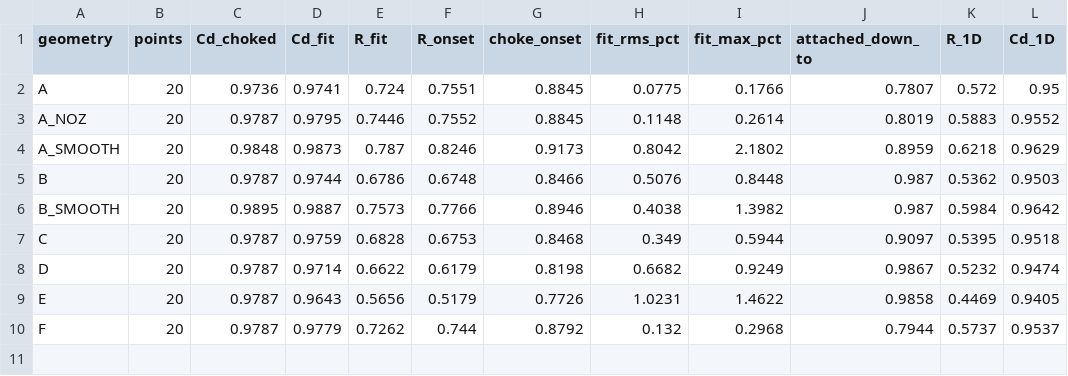
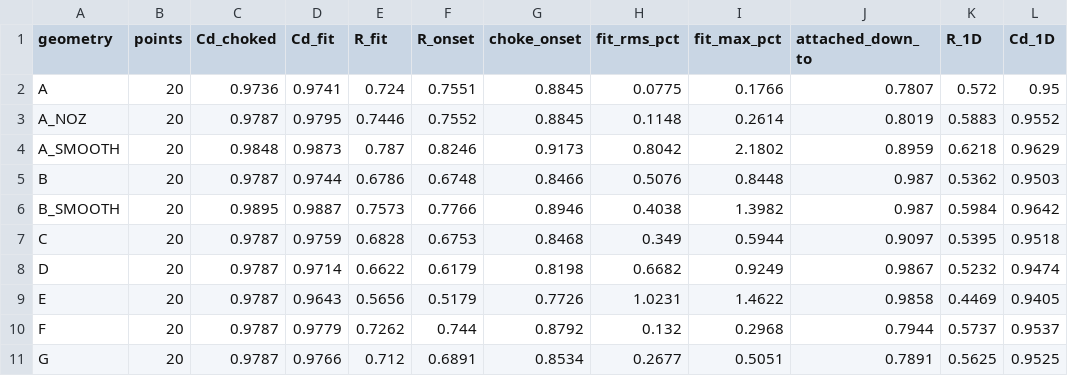
Before and after one commit to NIXELFi/helios, a CSV file: physics_findings/0039-intake-design-study/charts/fluent/fluent_fit.csv, drawn as a sheet.

```diff
--- a/physics_findings/0039-intake-design-study/charts/fluent/fluent_fit.csv
+++ b/physics_findings/0039-intake-design-study/charts/fluent/fluent_fit.csv
@@ -10 +10,2 @@ E,20,0.9787,0.9643,0.5656,0.5179,0.7726,1.0231,1.4622,0.9858,0.4469,0.9405
 F,20,0.9787,0.9779,0.7262,0.744,0.8792,0.132,0.2968,0.7944,0.5737,0.9537
+G,20,0.9787,0.9766,0.712,0.6891,0.8534,0.2677,0.5051,0.7891,0.5625,0.9525
```
Also changed, not shown: physics_findings/0039-intake-design-study/charts/fluent/fluent_engine.csv, 5 other files.
